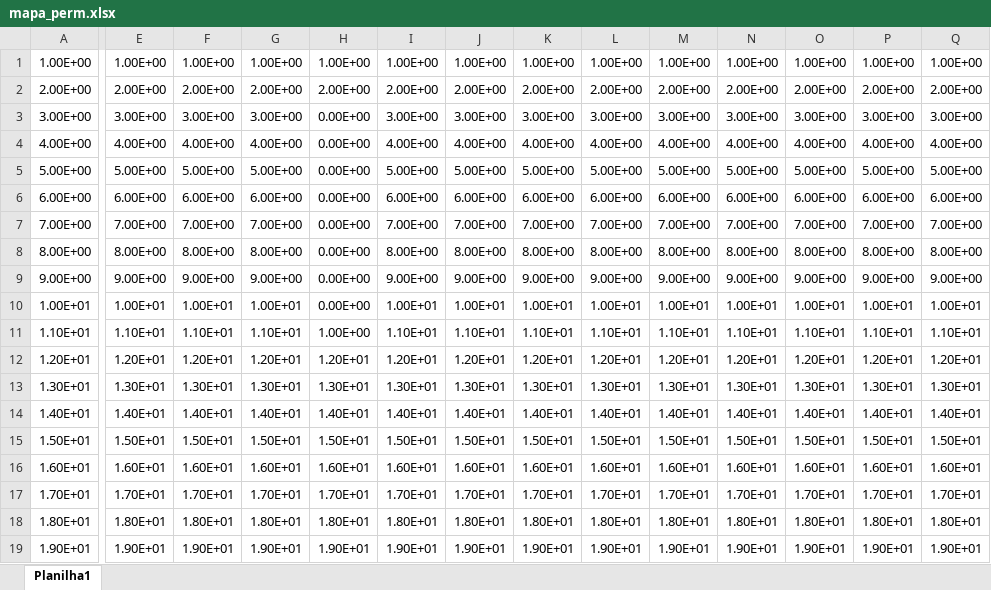
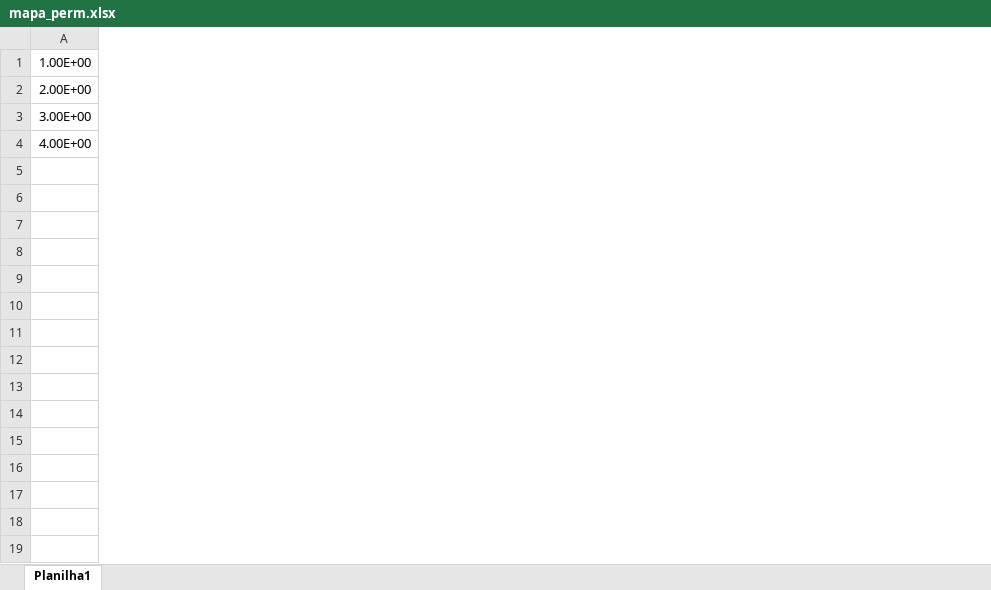
Before and after one commit to mari-carvalho/SimulacaoReservatorios2024-01, an Excel workbook: mapa_perm.xlsx, sheet Planilha1, drawn as a sheet; only a part is shown, gaps mark what is left out; values as stored, in another font and other column widths than the file's, no borders; rows hold the shown columns only; the diff covers the shown part only; the diff names each change by its address in the sheet, - before the commit and + after, or states it on an @@ line.

```diff
--- a/mapa_perm.xlsx (sheet Planilha1)
+++ b/mapa_perm.xlsx (sheet Planilha1)
-column E, rows 1-4: 1.00E+00 | 2.00E+00 | 3.00E+00 | 4.00E+00
-column F, rows 1-4: 1.00E+00 | 2.00E+00 | 3.00E+00 | 4.00E+00
-column G, rows 1-4: 1.00E+00 | 2.00E+00 | 3.00E+00 | 4.00E+00
-column H, rows 1-4: 1.00E+00 | 2.00E+00 | 0.00E+00 | 0.00E+00
-column I, rows 1-4: 1.00E+00 | 2.00E+00 | 3.00E+00 | 4.00E+00
-column J, rows 1-4: 1.00E+00 | 2.00E+00 | 3.00E+00 | 4.00E+00
-column K, rows 1-4: 1.00E+00 | 2.00E+00 | 3.00E+00 | 4.00E+00
-column L, rows 1-4: 1.00E+00 | 2.00E+00 | 3.00E+00 | 4.00E+00
-column M, rows 1-4: 1.00E+00 | 2.00E+00 | 3.00E+00 | 4.00E+00
-column N, rows 1-4: 1.00E+00 | 2.00E+00 | 3.00E+00 | 4.00E+00
-column O, rows 1-4: 1.00E+00 | 2.00E+00 | 3.00E+00 | 4.00E+00
-column P, rows 1-4: 1.00E+00 | 2.00E+00 | 3.00E+00 | 4.00E+00
-column Q, rows 1-4: 1.00E+00 | 2.00E+00 | 3.00E+00 | 4.00E+00
-row 5: 5.00E+00 | 5.00E+00 | 5.00E+00 | 5.00E+00 | 0.00E+00 | 5.00E+00 | 5.00E+00 | 5.00E+00 | 5.00E+00 | 5.00E+00 | 5.00E+00 | 5.00E+00 | 5.00E+00 | 5.00E+00
-row 6: 6.00E+00 | 6.00E+00 | 6.00E+00 | 6.00E+00 | 0.00E+00 | 6.00E+00 | 6.00E+00 | 6.00E+00 | 6.00E+00 | 6.00E+00 | 6.00E+00 | 6.00E+00 | 6.00E+00 | 6.00E+00
-row 7: 7.00E+00 | 7.00E+00 | 7.00E+00 | 7.00E+00 | 0.00E+00 | 7.00E+00 | 7.00E+00 | 7.00E+00 | 7.00E+00 | 7.00E+00 | 7.00E+00 | 7.00E+00 | 7.00E+00 | 7.00E+00
-row 8: 8.00E+00 | 8.00E+00 | 8.00E+00 | 8.00E+00 | 0.00E+00 | 8.00E+00 | 8.00E+00 | 8.00E+00 | 8.00E+00 | 8.00E+00 | 8.00E+00 | 8.00E+00 | 8.00E+00 | 8.00E+00
-row 9: 9.00E+00 | 9.00E+00 | 9.00E+00 | 9.00E+00 | 0.00E+00 | 9.00E+00 | 9.00E+00 | 9.00E+00 | 9.00E+00 | 9.00E+00 | 9.00E+00 | 9.00E+00 | 9.00E+00 | 9.00E+00
-row 10: 1.00E+01 | 1.00E+01 | 1.00E+01 | 1.00E+01 | 0.00E+00 | 1.00E+01 | 1.00E+01 | 1.00E+01 | 1.00E+01 | 1.00E+01 | 1.00E+01 | 1.00E+01 | 1.00E+01 | 1.00E+01
-row 11: 1.10E+01 | 1.10E+01 | 1.10E+01 | 1.10E+01 | 1.00E+00 | 1.10E+01 | 1.10E+01 | 1.10E+01 | 1.10E+01 | 1.10E+01 | 1.10E+01 | 1.10E+01 | 1.10E+01 | 1.10E+01
-row 12: 1.20E+01 | 1.20E+01 | 1.20E+01 | 1.20E+01 | 1.20E+01 | 1.20E+01 | 1.20E+01 | 1.20E+01 | 1.20E+01 | 1.20E+01 | 1.20E+01 | 1.20E+01 | 1.20E+01 | 1.20E+01
-row 13: 1.30E+01 | 1.30E+01 | 1.30E+01 | 1.30E+01 | 1.30E+01 | 1.30E+01 | 1.30E+01 | 1.30E+01 | 1.30E+01 | 1.30E+01 | 1.30E+01 | 1.30E+01 | 1.30E+01 | 1.30E+01
-row 14: 1.40E+01 | 1.40E+01 | 1.40E+01 | 1.40E+01 | 1.40E+01 | 1.40E+01 | 1.40E+01 | 1.40E+01 | 1.40E+01 | 1.40E+01 | 1.40E+01 | 1.40E+01 | 1.40E+01 | 1.40E+01
-row 15: 1.50E+01 | 1.50E+01 | 1.50E+01 | 1.50E+01 | 1.50E+01 | 1.50E+01 | 1.50E+01 | 1.50E+01 | 1.50E+01 | 1.50E+01 | 1.50E+01 | 1.50E+01 | 1.50E+01 | 1.50E+01
-row 16: 1.60E+01 | 1.60E+01 | 1.60E+01 | 1.60E+01 | 1.60E+01 | 1.60E+01 | 1.60E+01 | 1.60E+01 | 1.60E+01 | 1.60E+01 | 1.60E+01 | 1.60E+01 | 1.60E+01 | 1.60E+01
-row 17: 1.70E+01 | 1.70E+01 | 1.70E+01 | 1.70E+01 | 1.70E+01 | 1.70E+01 | 1.70E+01 | 1.70E+01 | 1.70E+01 | 1.70E+01 | 1.70E+01 | 1.70E+01 | 1.70E+01 | 1.70E+01
-row 18: 1.80E+01 | 1.80E+01 | 1.80E+01 | 1.80E+01 | 1.80E+01 | 1.80E+01 | 1.80E+01 | 1.80E+01 | 1.80E+01 | 1.80E+01 | 1.80E+01 | 1.80E+01 | 1.80E+01 | 1.80E+01
-row 19: 1.90E+01 | 1.90E+01 | 1.90E+01 | 1.90E+01 | 1.90E+01 | 1.90E+01 | 1.90E+01 | 1.90E+01 | 1.90E+01 | 1.90E+01 | 1.90E+01 | 1.90E+01 | 1.90E+01 | 1.90E+01
```
Also changed, not shown: 2 removed columns elsewhere in this sheet, 2 other files.
